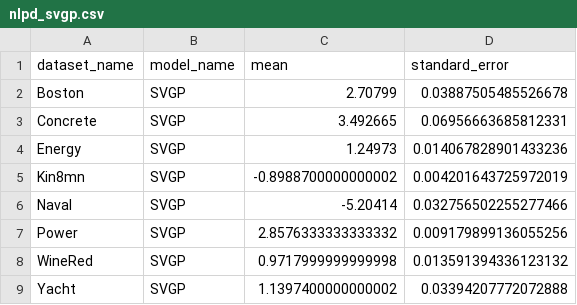
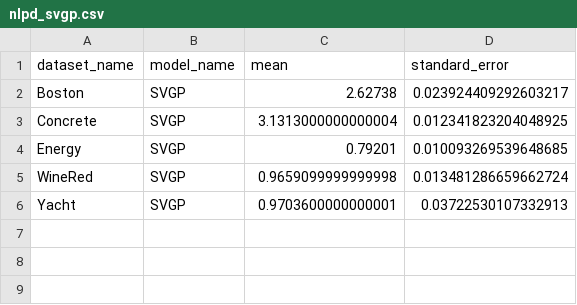
Before and after one commit to vr308/Generalised-Gaussian-Processes, a CSV file: nlpd_svgp.csv, drawn as a sheet.

```diff
--- a/nlpd_svgp.csv
+++ b/nlpd_svgp.csv
@@ -1,9 +1,6 @@
 dataset_name,model_name,mean,standard_error
-Boston,SVGP,2.70799,0.03887505485526678
-Concrete,SVGP,3.492665,0.06956663685812331
-Energy,SVGP,1.24973,0.014067828901433236
-Kin8mn,SVGP,-0.8988700000000002,0.004201643725972019
-Naval,SVGP,-5.20414,0.032756502255277466
-Power,SVGP,2.8576333333333332,0.009179899136055256
-WineRed,SVGP,0.9717999999999998,0.013591394336123132
-Yacht,SVGP,1.1397400000000002,0.03394207772072888
+Boston,SVGP,2.62738,0.023924409292603217
+Concrete,SVGP,3.1313000000000004,0.012341823204048925
+Energy,SVGP,0.79201,0.010093269539648685
+WineRed,SVGP,0.9659099999999998,0.013481286659662724
+Yacht,SVGP,0.9703600000000001,0.03722530107332913
```
Also changed, not shown: 7 other files.
